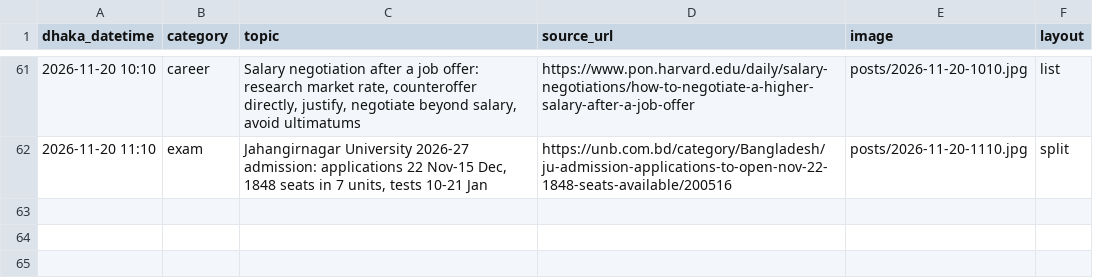
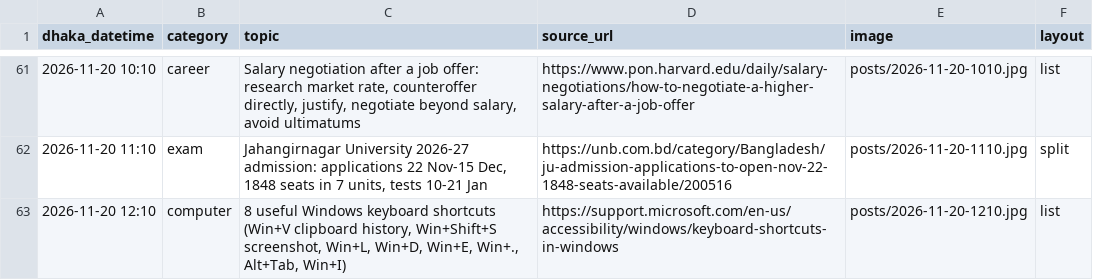
Before and after one commit to Rajibnt/codexnatore, a CSV file: posts/log.csv, drawn as a sheet; only a part is shown, gaps mark what is left out.

```diff
--- a/posts/log.csv
+++ b/posts/log.csv
@@ -62 +62,2 @@ dhaka_datetime,category,topic,source_url,image,layout
 2026-11-20 11:10,exam,"Jahangirnagar University 2026-27 admission: applications 22 Nov-15 Dec, 1848 seats in 7 units, tests 10-21 Jan",https://unb.com.bd/category/Bangladesh/ju-admission-applications-to-open-nov-22-1848-seats-available/200516,posts/2026-11-20-1110.jpg,split
+2026-11-20 12:10,computer,"8 useful Windows keyboard shortcuts (Win+V clipboard history, Win+Shift+S screenshot, Win+L, Win+D, Win+E, Win+., Alt+Tab, Win+I)",https://support.microsoft.com/en-us/accessibility/windows/keyboard-shortcuts-in-windows,posts/2026-11-20-1210.jpg,list
```
